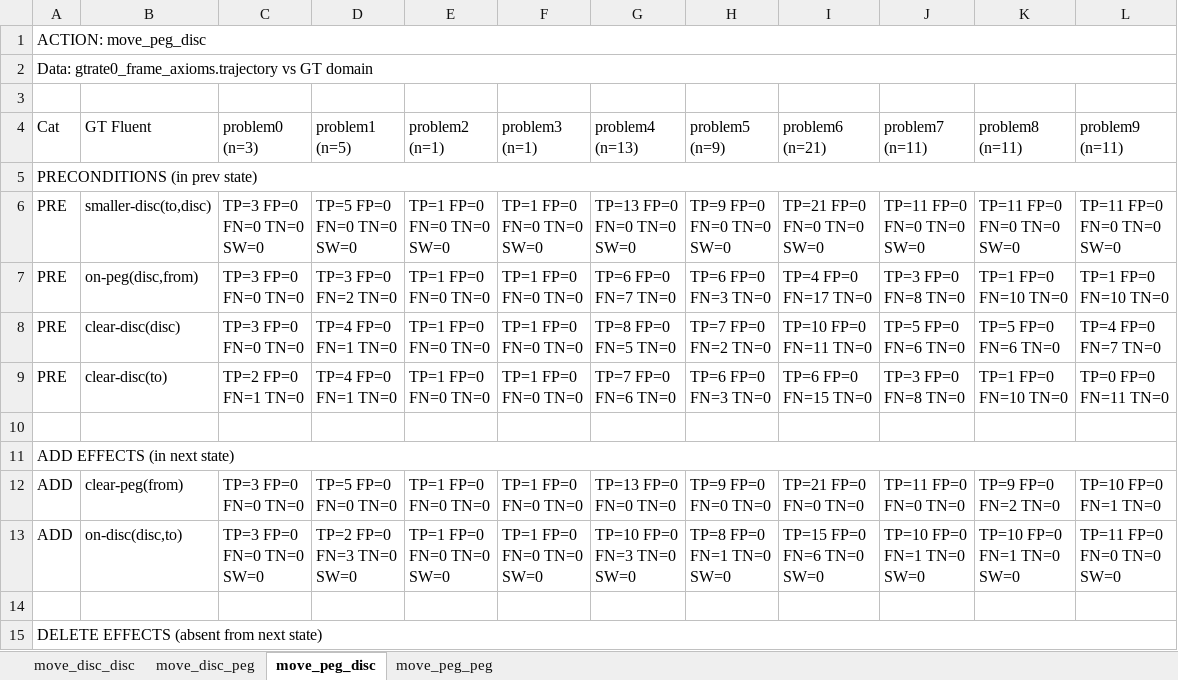
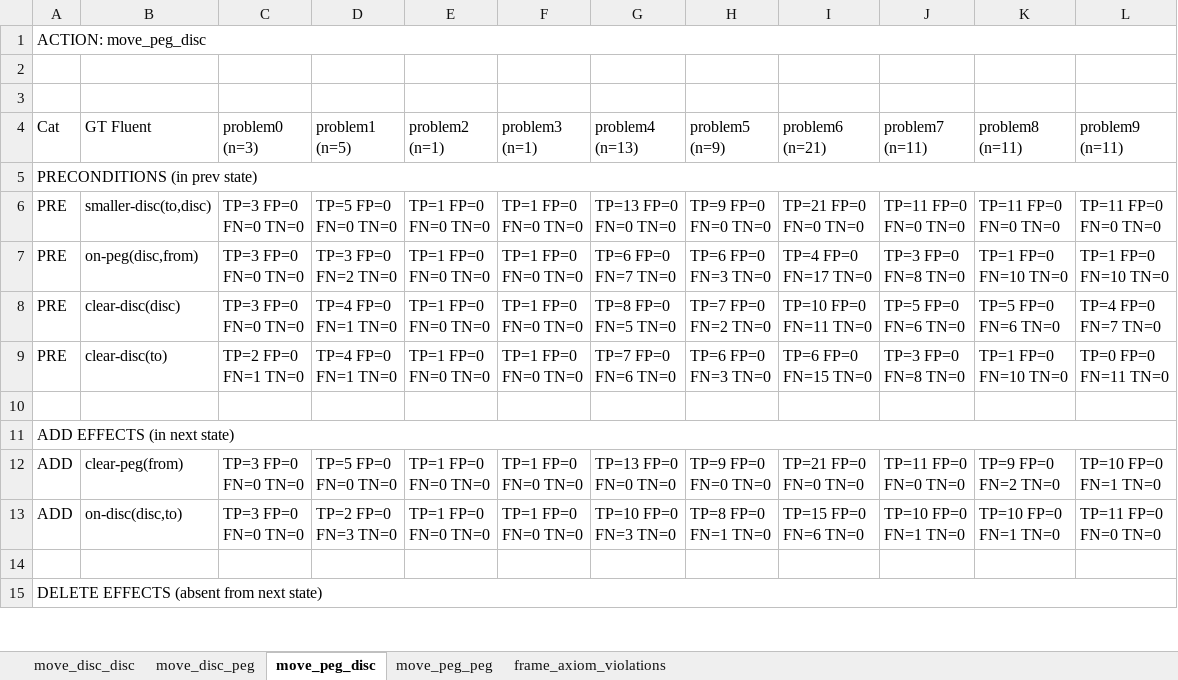
Before and after one commit to shaked-sapir/VIP-vision-PDDL, an Excel workbook: hanoi_trajectory_gt_confusion.xlsx, sheet move_peg_disc, drawn as a sheet; only a part is shown; values as stored, in another font and other column widths than the file's, no cell formats; ↵ is a line break in a cell; the diff names each change by its address in the sheet, - before the commit and + after, or states it on an @@ line.

```diff
--- a/hanoi_trajectory_gt_confusion.xlsx (sheet move_peg_disc)
+++ b/hanoi_trajectory_gt_confusion.xlsx (sheet move_peg_disc)
+sheet tab: frame_axiom_violations
-A2 (Cat): Data: gtrate0_frame_axioms.trajectory vs GT domain
+A2 (Cat): (empty)
-A2:L2 merged
-C6 (problem0 (n=3)): TP=3 FP=0 ↵ FN=0 TN=0 ↵ SW=0
+C6 (problem0 (n=3)): TP=3 FP=0 ↵ FN=0 TN=0
-D6 (problem1 (n=5)): TP=5 FP=0 ↵ FN=0 TN=0 ↵ SW=0
+D6 (problem1 (n=5)): TP=5 FP=0 ↵ FN=0 TN=0
-E6 (problem2 (n=1)): TP=1 FP=0 ↵ FN=0 TN=0 ↵ SW=0
+E6 (problem2 (n=1)): TP=1 FP=0 ↵ FN=0 TN=0
-F6 (problem3 (n=1)): TP=1 FP=0 ↵ FN=0 TN=0 ↵ SW=0
+F6 (problem3 (n=1)): TP=1 FP=0 ↵ FN=0 TN=0
-G6 (problem4 (n=13)): TP=13 FP=0 ↵ FN=0 TN=0 ↵ SW=0
+G6 (problem4 (n=13)): TP=13 FP=0 ↵ FN=0 TN=0
-H6 (problem5 (n=9)): TP=9 FP=0 ↵ FN=0 TN=0 ↵ SW=0
+H6 (problem5 (n=9)): TP=9 FP=0 ↵ FN=0 TN=0
-I6 (problem6 (n=21)): TP=21 FP=0 ↵ FN=0 TN=0 ↵ SW=0
+I6 (problem6 (n=21)): TP=21 FP=0 ↵ FN=0 TN=0
-J6 (problem7 (n=11)): TP=11 FP=0 ↵ FN=0 TN=0 ↵ SW=0
+J6 (problem7 (n=11)): TP=11 FP=0 ↵ FN=0 TN=0
-K6 (problem8 (n=11)): TP=11 FP=0 ↵ FN=0 TN=0 ↵ SW=0
+K6 (problem8 (n=11)): TP=11 FP=0 ↵ FN=0 TN=0
-L6 (problem9 (n=11)): TP=11 FP=0 ↵ FN=0 TN=0 ↵ SW=0
+L6 (problem9 (n=11)): TP=11 FP=0 ↵ FN=0 TN=0
-C13 (problem0 (n=3)): TP=3 FP=0 ↵ FN=0 TN=0 ↵ SW=0
+C13 (problem0 (n=3)): TP=3 FP=0 ↵ FN=0 TN=0
-D13 (problem1 (n=5)): TP=2 FP=0 ↵ FN=3 TN=0 ↵ SW=0
+D13 (problem1 (n=5)): TP=2 FP=0 ↵ FN=3 TN=0
-E13 (problem2 (n=1)): TP=1 FP=0 ↵ FN=0 TN=0 ↵ SW=0
+E13 (problem2 (n=1)): TP=1 FP=0 ↵ FN=0 TN=0
-F13 (problem3 (n=1)): TP=1 FP=0 ↵ FN=0 TN=0 ↵ SW=0
+F13 (problem3 (n=1)): TP=1 FP=0 ↵ FN=0 TN=0
-G13 (problem4 (n=13)): TP=10 FP=0 ↵ FN=3 TN=0 ↵ SW=0
+G13 (problem4 (n=13)): TP=10 FP=0 ↵ FN=3 TN=0
-H13 (problem5 (n=9)): TP=8 FP=0 ↵ FN=1 TN=0 ↵ SW=0
+H13 (problem5 (n=9)): TP=8 FP=0 ↵ FN=1 TN=0
-I13 (problem6 (n=21)): TP=15 FP=0 ↵ FN=6 TN=0 ↵ SW=0
+I13 (problem6 (n=21)): TP=15 FP=0 ↵ FN=6 TN=0
-J13 (problem7 (n=11)): TP=10 FP=0 ↵ FN=1 TN=0 ↵ SW=0
+J13 (problem7 (n=11)): TP=10 FP=0 ↵ FN=1 TN=0
-K13 (problem8 (n=11)): TP=10 FP=0 ↵ FN=1 TN=0 ↵ SW=0
+K13 (problem8 (n=11)): TP=10 FP=0 ↵ FN=1 TN=0
-L13 (problem9 (n=11)): TP=11 FP=0 ↵ FN=0 TN=0 ↵ SW=0
+L13 (problem9 (n=11)): TP=11 FP=0 ↵ FN=0 TN=0
```
Also changed, not shown: sheet move_disc_disc, sheet move_disc_peg, sheet move_peg_peg, cell formats, blocks_trajectory_gt_confusion.xlsx, 7 other files.
